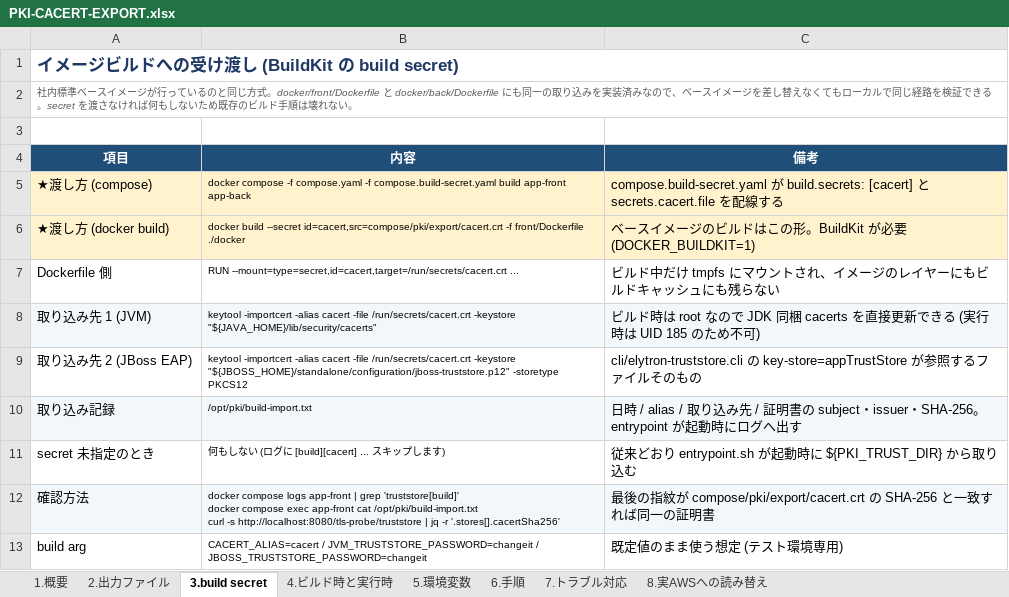
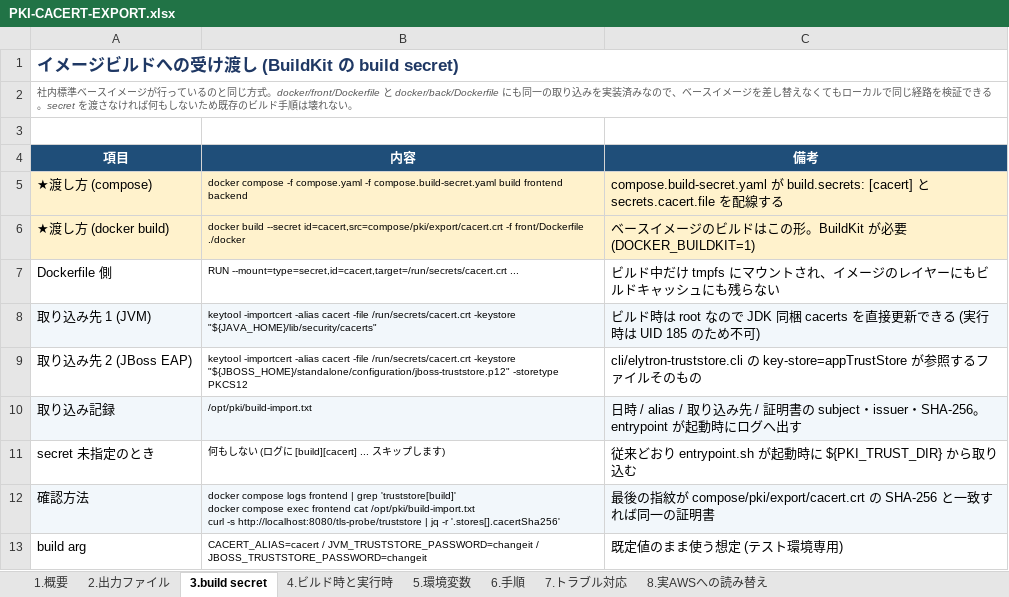
Before and after one commit to ProjectRubyRing/Container_Compose_file, an Excel workbook: docs/PKI-CACERT-EXPORT.xlsx, sheet 3.build secret, drawn as a sheet; values as stored, in another font and other column widths than the file's, no borders; ↵ is a line break in a cell; the diff names each change by its address in the sheet, - before the commit and + after, or states it on an @@ line.

```diff
--- a/docs/PKI-CACERT-EXPORT.xlsx (sheet 3.build secret)
+++ b/docs/PKI-CACERT-EXPORT.xlsx (sheet 3.build secret)
-B5 (内容): …compose.build-secret.yaml build app-front app-back
+B5 (内容): …compose.build-secret.yaml build frontend backend
-B12 (内容): …compose logs app-front | grep 'truststore[build]' ↵ docker compose exec app-front cat /opt/pki/build-import.txt…
+B12 (内容): …compose logs frontend | grep 'truststore[build]' ↵ docker compose exec frontend cat /opt/pki/build-import.txt…
```
Also changed, not shown: sheet 6.手順, sheet 7.トラブル対応, sheet 1.概要, 38 other files.
